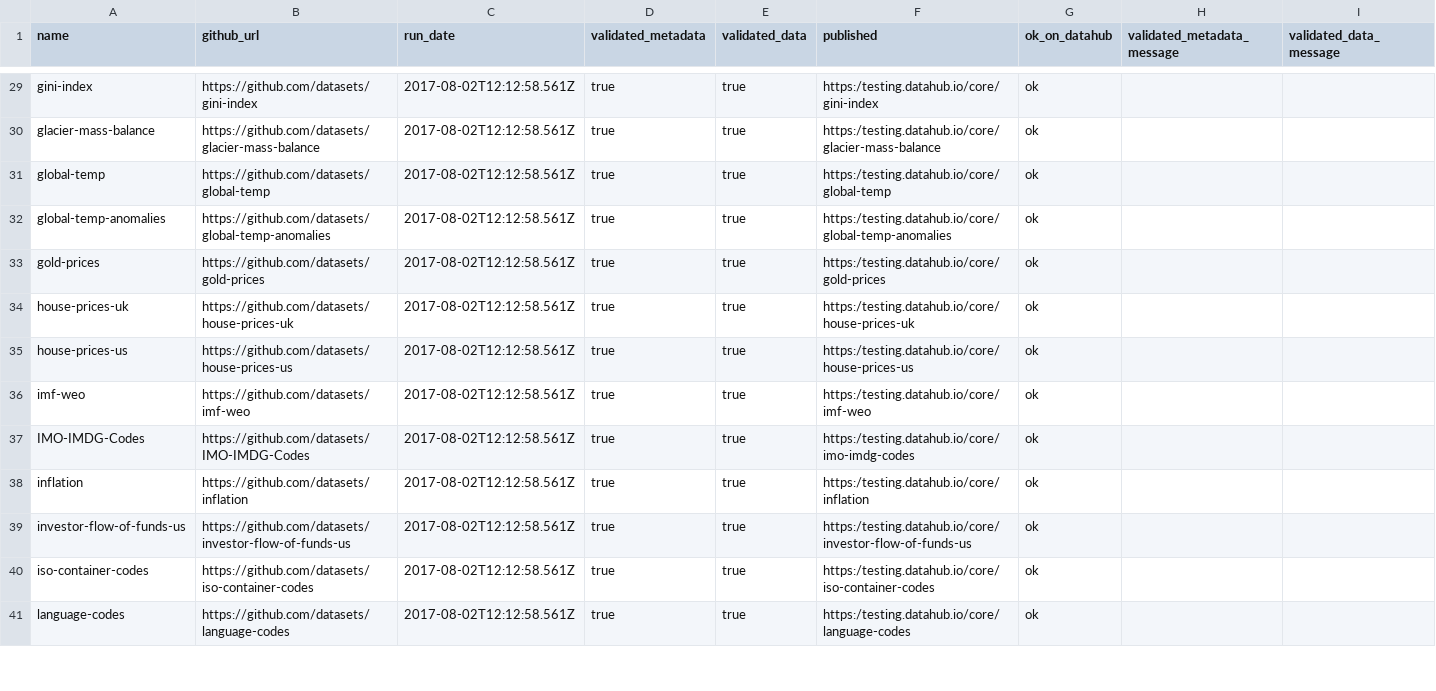
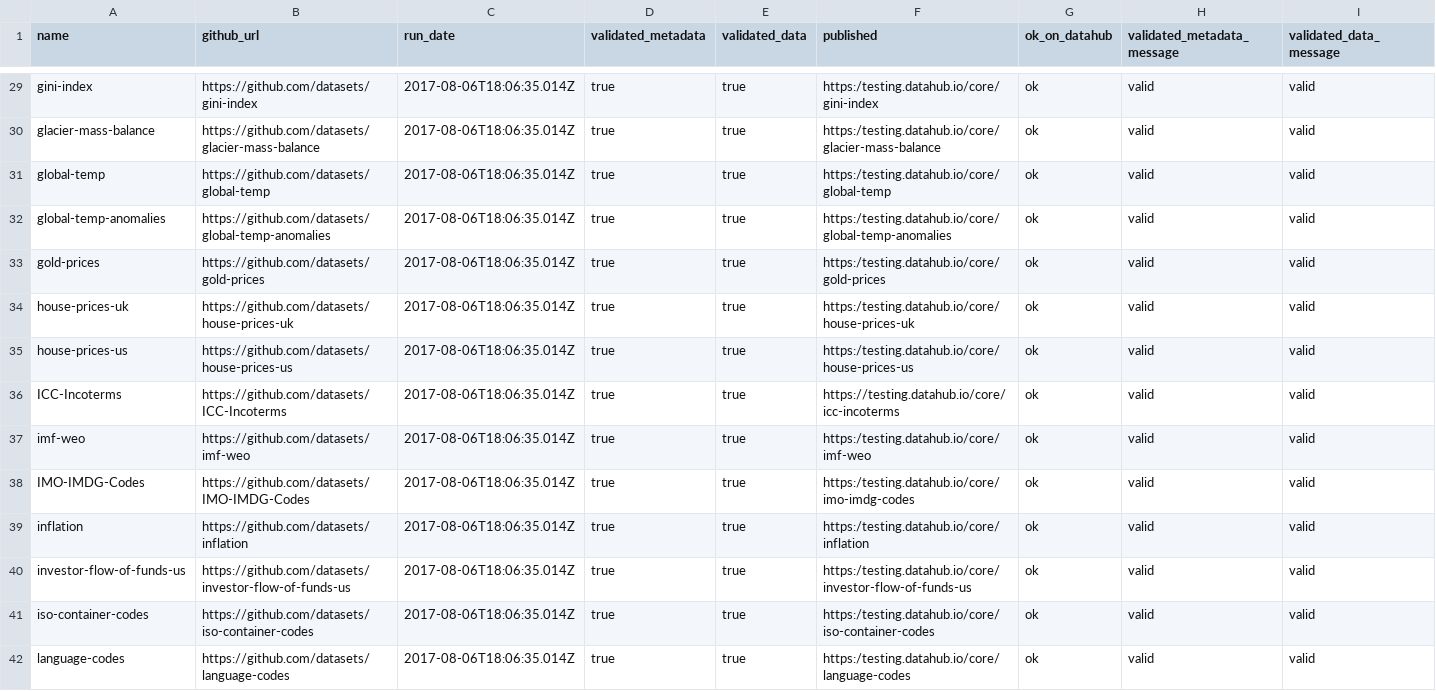
Before and after one commit to datopian/core-datasets-tools, a CSV file: status.csv, drawn as a sheet; only a part is shown, gaps mark what is left out; the diff covers the shown part only.

Commit message:
[updated-status][xs]: status.csv updated with the fixed core data packages: ICC-Incoterms and un-locode

```diff
--- a/status.csv
+++ b/status.csv
@@ -29,13 +29,14 @@
-"gini-index","https://github.com/datasets/gini-index","2017-08-02T12:12:58.561Z","true","true","https:/testing.datahub.io/core/gini-index","ok","",""
-"glacier-mass-balance","https://github.com/datasets/glacier-mass-balance","2017-08-02T12:12:58.561Z","true","true","https:/testing.datahub.io/core/glacier-mass-balance","ok","",""
-"global-temp","https://github.com/datasets/global-temp","2017-08-02T12:12:58.561Z","true","true","https:/testing.datahub.io/core/global-temp","ok","",""
-"global-temp-anomalies","https://github.com/datasets/global-temp-anomalies","2017-08-02T12:12:58.561Z","true","true","https:/testing.datahub.io/core/global-temp-anomalies","ok","",""
-"gold-prices","https://github.com/datasets/gold-prices","2017-08-02T12:12:58.561Z","true","true","https:/testing.datahub.io/core/gold-prices","ok","",""
-"house-prices-uk","https://github.com/datasets/house-prices-uk","2017-08-02T12:12:58.561Z","true","true","https:/testing.datahub.io/core/house-prices-uk","ok","",""
-"house-prices-us","https://github.com/datasets/house-prices-us","2017-08-02T12:12:58.561Z","true","true","https:/testing.datahub.io/core/house-prices-us","ok","",""
-"imf-weo","https://github.com/datasets/imf-weo","2017-08-02T12:12:58.561Z","true","true","https:/testing.datahub.io/core/imf-weo","ok","",""
-"IMO-IMDG-Codes","https://github.com/datasets/IMO-IMDG-Codes","2017-08-02T12:12:58.561Z","true","true","https:/testing.datahub.io/core/imo-imdg-codes","ok","",""
-"inflation","https://github.com/datasets/inflation","2017-08-02T12:12:58.561Z","true","true","https:/testing.datahub.io/core/inflation","ok","",""
-"investor-flow-of-funds-us","https://github.com/datasets/investor-flow-of-funds-us","2017-08-02T12:12:58.561Z","true","true","https:/testing.datahub.io/core/investor-flow-of-funds-us","ok","",""
-"iso-container-codes","https://github.com/datasets/iso-container-codes","2017-08-02T12:12:58.561Z","true","true","https:/testing.datahub.io/core/iso-container-codes","ok","",""
-"language-codes","https://github.com/datasets/language-codes","2017-08-02T12:12:58.561Z","true","true","https:/testing.datahub.io/core/language-codes","ok","",""
+"gini-index","https://github.com/datasets/gini-index","2017-08-06T18:06:35.014Z","true","true","https:/testing.datahub.io/core/gini-index","ok","valid","valid"
+"glacier-mass-balance","https://github.com/datasets/glacier-mass-balance","2017-08-06T18:06:35.014Z","true","true","https:/testing.datahub.io/core/glacier-mass-balance","ok","valid","valid"
+"global-temp","https://github.com/datasets/global-temp","2017-08-06T18:06:35.014Z","true","true","https:/testing.datahub.io/core/global-temp","ok","valid","valid"
+"global-temp-anomalies","https://github.com/datasets/global-temp-anomalies","2017-08-06T18:06:35.014Z","true","true","https:/testing.datahub.io/core/global-temp-anomalies","ok","valid","valid"
+"gold-prices","https://github.com/datasets/gold-prices","2017-08-06T18:06:35.014Z","true","true","https:/testing.datahub.io/core/gold-prices","ok","valid","valid"
+"house-prices-uk","https://github.com/datasets/house-prices-uk","2017-08-06T18:06:35.014Z","true","true","https:/testing.datahub.io/core/house-prices-uk","ok","valid","valid"
+"house-prices-us","https://github.com/datasets/house-prices-us","2017-08-06T18:06:35.014Z","true","true","https:/testing.datahub.io/core/house-prices-us","ok","valid","valid"
+"ICC-Incoterms","https://github.com/datasets/ICC-Incoterms","2017-08-06T18:06:35.014Z","true","true","https://testing.datahub.io/core/icc-incoterms","ok","valid","valid"
+"imf-weo","https://github.com/datasets/imf-weo","2017-08-06T18:06:35.014Z","true","true","https:/testing.datahub.io/core/imf-weo","ok","valid","valid"
+"IMO-IMDG-Codes","https://github.com/datasets/IMO-IMDG-Codes","2017-08-06T18:06:35.014Z","true","true","https:/testing.datahub.io/core/imo-imdg-codes","ok","valid","valid"
+"inflation","https://github.com/datasets/inflation","2017-08-06T18:06:35.014Z","true","true","https:/testing.datahub.io/core/inflation","ok","valid","valid"
+"investor-flow-of-funds-us","https://github.com/datasets/investor-flow-of-funds-us","2017-08-06T18:06:35.014Z","true","true","https:/testing.datahub.io/core/investor-flow-of-funds-us","ok","valid","valid"
+"iso-container-codes","https://github.com/datasets/iso-container-codes","2017-08-06T18:06:35.014Z","true","true","https:/testing.datahub.io/core/iso-container-codes","ok","valid","valid"
+"language-codes","https://github.com/datasets/language-codes","2017-08-06T18:06:35.014Z","true","true","https:/testing.datahub.io/core/language-codes","ok","valid","valid"
```
Also changed, not shown: 1 added row and 132 edited cells elsewhere in this file.
